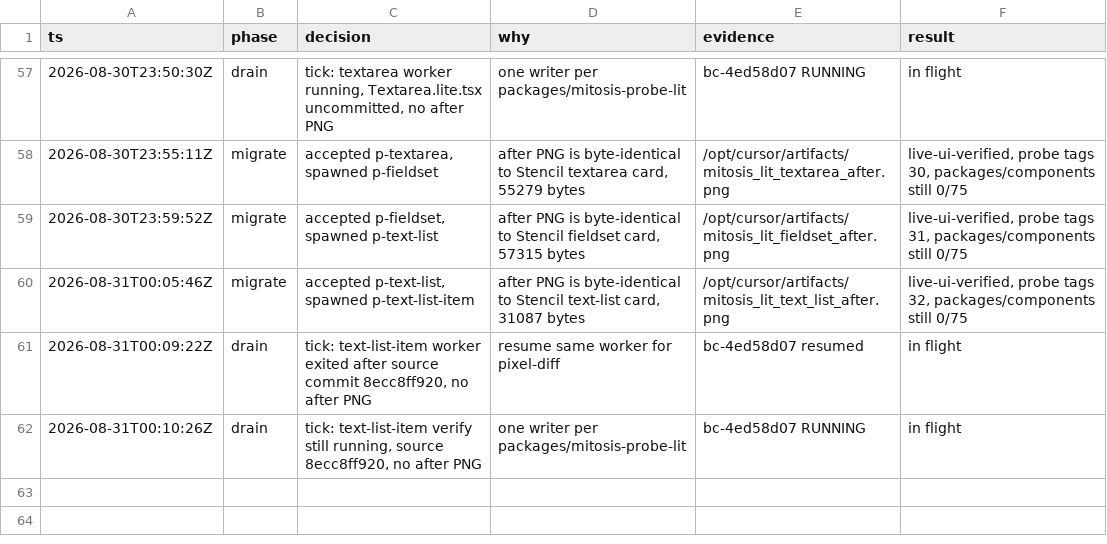
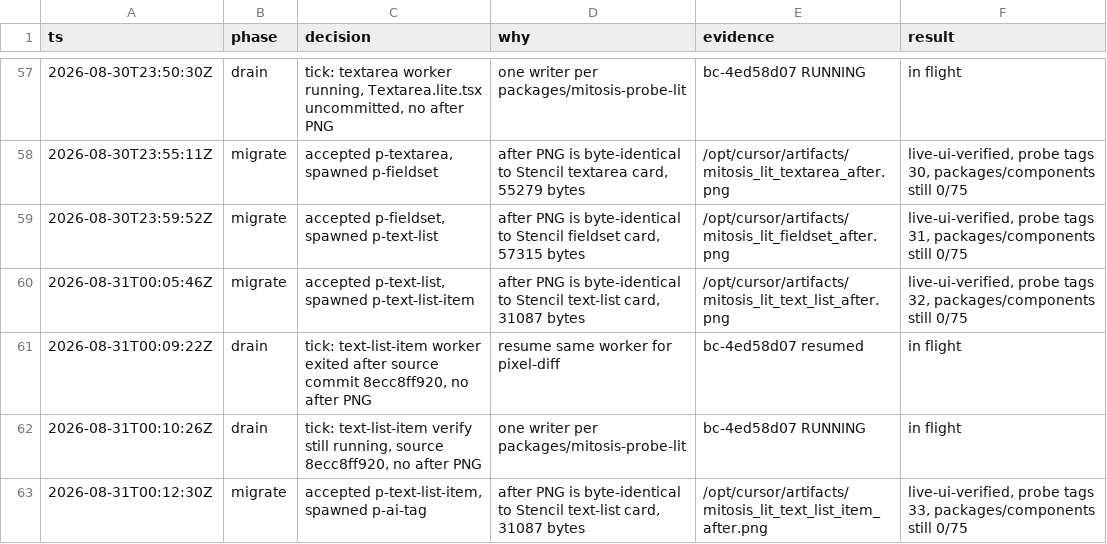
Before and after one commit to kroofy/porsche-design-system, a TSV file: .audit/orchestrate/stencil-to-mitosis/decisions.tsv, drawn as a sheet; only a part is shown, gaps mark what is left out; the diff names each change by its address in the sheet, - before the commit and + after, or states it on an @@ line.

```diff
--- a/.audit/orchestrate/stencil-to-mitosis/decisions.tsv
+++ b/.audit/orchestrate/stencil-to-mitosis/decisions.tsv
+row 63: 2026-08-31T00:12:30Z | migrate | accepted p-text-list-item, spawned p-ai-tag | after PNG is byte-identical to Stencil text-list card, 31087 bytes | /opt/cursor/artifacts/mitosis_lit_text_list_item_after.png | live-ui-verified, probe tags 33, packages/components still 0/75
```
Also changed, not shown: .audit/orchestrate/stencil-to-mitosis/ledger.tsv, .audit/orchestrate/stencil-to-mitosis/units.tsv, 2 other files.
